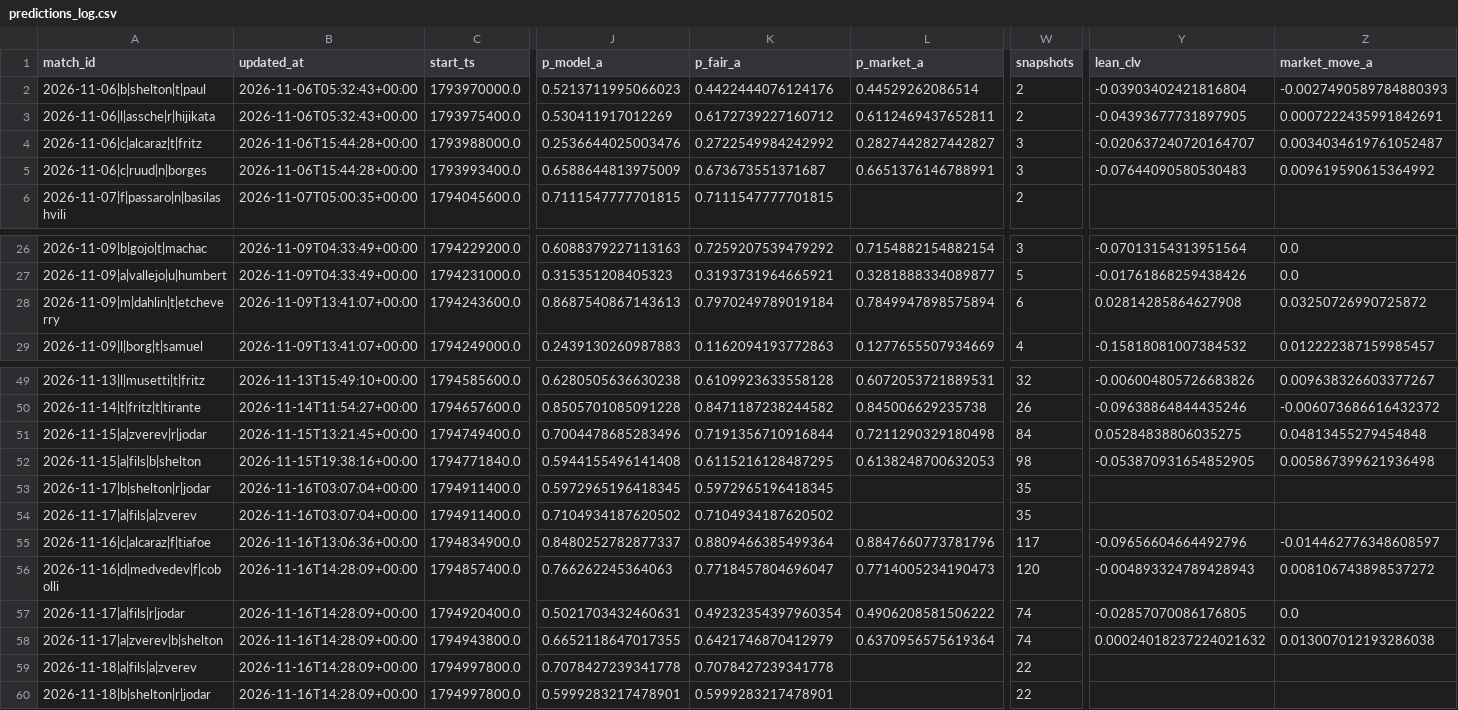
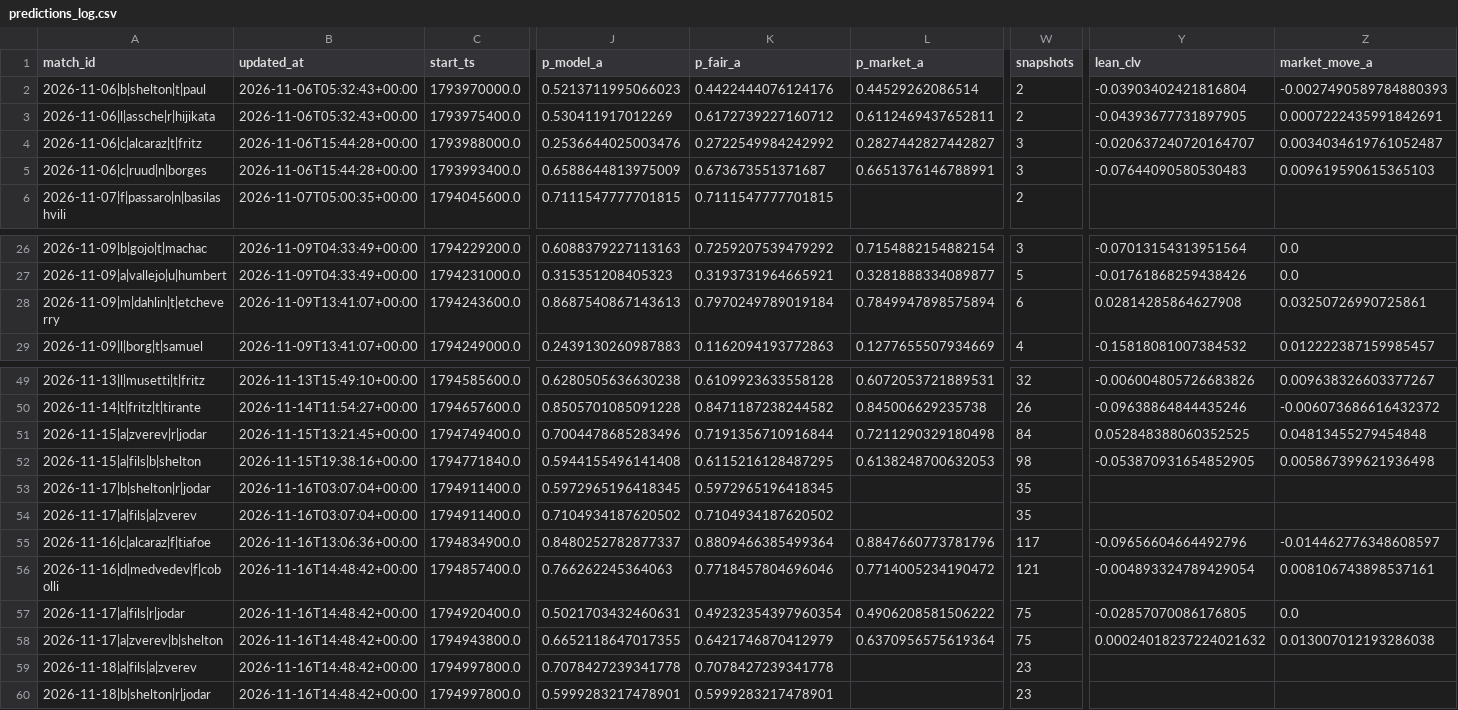
Before and after one commit to Nickan-ShabanNejad/Tennis-Probabilistic-Modelling, a CSV file: data/predictions/predictions_log.csv, drawn as a sheet; only a part is shown, gaps mark what is left out; the diff names each change by its address in the sheet, - before the commit and + after, or states it on an @@ line.

```diff
--- a/data/predictions/predictions_log.csv
+++ b/data/predictions/predictions_log.csv
-Z5 (market_move_a): 0.009619590615364992
+Z5 (market_move_a): 0.009619590615365103
-Z28 (market_move_a): 0.03250726990725872
+Z28 (market_move_a): 0.03250726990725861
-Y51 (lean_clv): 0.05284838806035275
+Y51 (lean_clv): 0.052848388060352525
-B56:B60 (updated_at): 2026-11-16T14:28:09+00:00
+B56:B60 (updated_at): 2026-11-16T14:48:42+00:00
-K56 (p_fair_a): 0.7718457804696047
+K56 (p_fair_a): 0.7718457804696046
-L56 (p_market_a): 0.7714005234190473
+L56 (p_market_a): 0.7714005234190472
-W56 (snapshots): 120
+W56 (snapshots): 121
-Y56 (lean_clv): -0.004893324789428943
+Y56 (lean_clv): -0.004893324789429054
-Z56 (market_move_a): 0.008106743898537272
+Z56 (market_move_a): 0.008106743898537161
-W57:W58 (snapshots): 74
+W57:W58 (snapshots): 75
-W59:W60 (snapshots): 22
+W59:W60 (snapshots): 23
```
Also changed, not shown: 1 other file.
